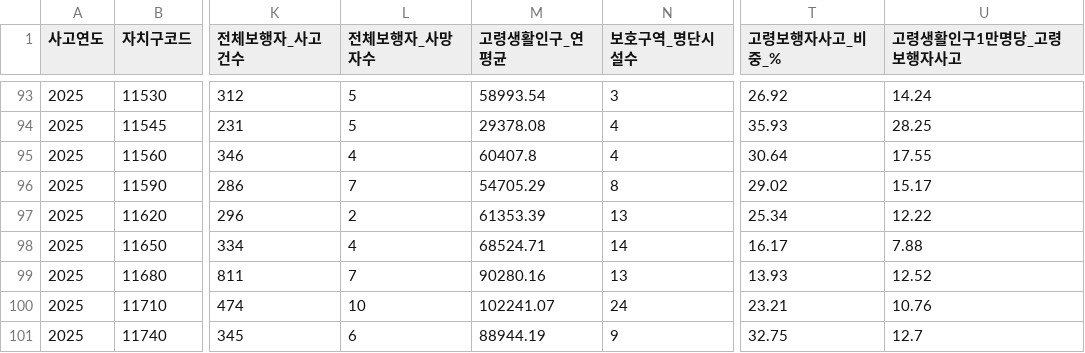
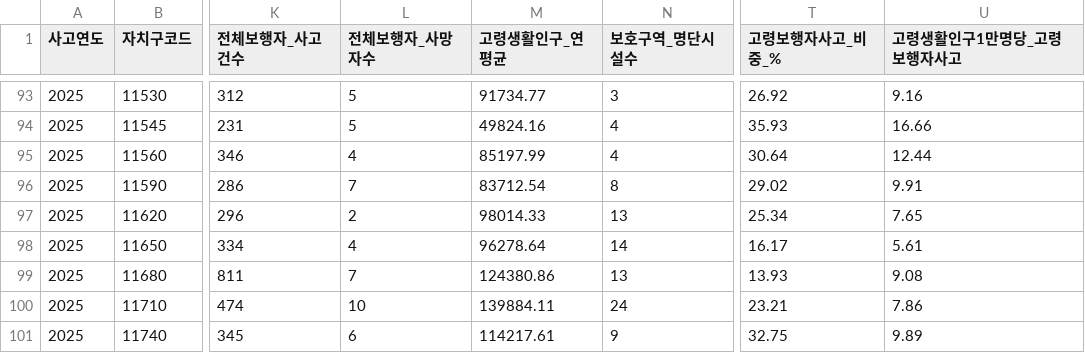
Before and after one commit to csy04x2/elder_accident, a CSV file: data/processed/01_자치구연도_패널.csv, drawn as a sheet; only a part is shown, gaps mark what is left out; the diff covers the shown part only; the diff names each change by its address in the sheet, - before the commit and + after, or states it on an @@ line.

```diff
--- a/data/processed/01_자치구연도_패널.csv
+++ b/data/processed/01_자치구연도_패널.csv
-M93 (고령생활인구_연평균): 58993.54
+M93 (고령생활인구_연평균): 91734.77
-U93 (고령생활인구1만명당_고령보행자사고): 14.24
+U93 (고령생활인구1만명당_고령보행자사고): 9.16
-M94 (고령생활인구_연평균): 29378.08
+M94 (고령생활인구_연평균): 49824.16
-U94 (고령생활인구1만명당_고령보행자사고): 28.25
+U94 (고령생활인구1만명당_고령보행자사고): 16.66
-M95 (고령생활인구_연평균): 60407.8
+M95 (고령생활인구_연평균): 85197.99
-U95 (고령생활인구1만명당_고령보행자사고): 17.55
+U95 (고령생활인구1만명당_고령보행자사고): 12.44
-M96 (고령생활인구_연평균): 54705.29
+M96 (고령생활인구_연평균): 83712.54
-U96 (고령생활인구1만명당_고령보행자사고): 15.17
+U96 (고령생활인구1만명당_고령보행자사고): 9.91
-M97 (고령생활인구_연평균): 61353.39
+M97 (고령생활인구_연평균): 98014.33
-U97 (고령생활인구1만명당_고령보행자사고): 12.22
+U97 (고령생활인구1만명당_고령보행자사고): 7.65
-M98 (고령생활인구_연평균): 68524.71
+M98 (고령생활인구_연평균): 96278.64
-U98 (고령생활인구1만명당_고령보행자사고): 7.88
+U98 (고령생활인구1만명당_고령보행자사고): 5.61
-M99 (고령생활인구_연평균): 90280.16
+M99 (고령생활인구_연평균): 124380.86
-U99 (고령생활인구1만명당_고령보행자사고): 12.52
+U99 (고령생활인구1만명당_고령보행자사고): 9.08
-M100 (고령생활인구_연평균): 102241.07
+M100 (고령생활인구_연평균): 139884.11
-U100 (고령생활인구1만명당_고령보행자사고): 10.76
+U100 (고령생활인구1만명당_고령보행자사고): 7.86
-M101 (고령생활인구_연평균): 88944.19
+M101 (고령생활인구_연평균): 114217.61
-U101 (고령생활인구1만명당_고령보행자사고): 12.7
+U101 (고령생활인구1만명당_고령보행자사고): 9.89
```
Also changed, not shown: 32 edited cells elsewhere in this file, data/processed/07_다발지역_보호구역_500m쌍.csv, 5 other files.
